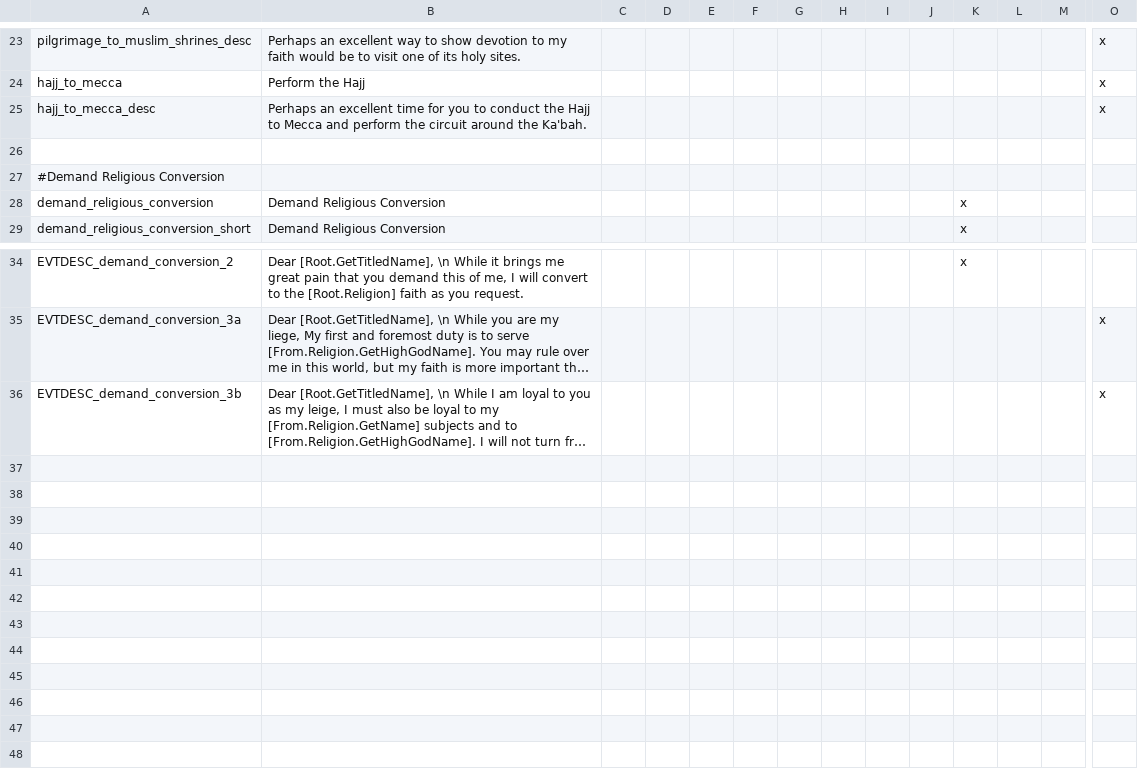
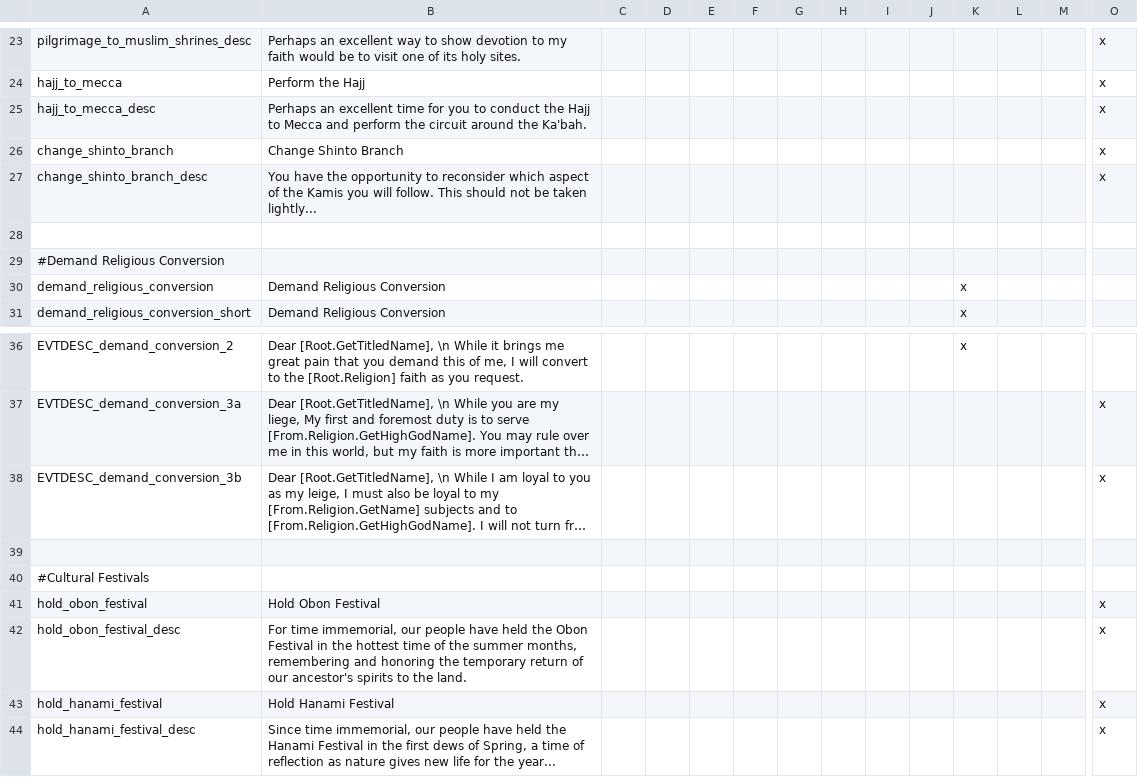
Before and after one commit to derdang/posttoyo, a CSV file: After the End Orientalis/localisation/00_decisions.csv, drawn as a sheet; only a part is shown, gaps mark what is left out; long unchanged cells end in …; rows hold the shown columns only; the diff names each change by its address in the sheet, - before the commit and + after, or states it on an @@ line.

```diff
--- a/After the End Orientalis/localisation/00_decisions.csv
+++ b/After the End Orientalis/localisation/00_decisions.csv
+row 26: change_shinto_branch | Change Shinto Branch |  |  |  |  |  |  |  |  |  |  |  | x
+row 27: change_shinto_branch_desc | You have the opportunity to reconsider which aspect of the Kamis you will follow. This should not be taken lightly... |  |  |  |  |  |  |  |  |  |  |  | x
+row 39: (empty)
+row 40: #Cultural Festivals
+row 41: hold_obon_festival | Hold Obon Festival |  |  |  |  |  |  |  |  |  |  |  | x
+row 42: hold_obon_festival_desc | For time immemorial, our people have held the Obon Festival in the hottest time of the summer months, remembering and honoring the temporary return of our ancestor's spirits to the land. |  |  |  |  |  |  |  |  |  |  |  | x
+row 43: hold_hanami_festival | Hold Hanami Festival |  |  |  |  |  |  |  |  |  |  |  | x
+row 44: hold_hanami_festival_desc | Since time immemorial, our people have held the Hanami Festival in the first dews of Spring, a time of reflection as nature gives new life for the year... |  |  |  |  |  |  |  |  |  |  |  | x
```
Also changed, not shown: After the End Orientalis/localisation/00_laws.csv, After the End Orientalis/localisation/00_traits.csv, 21 other files.
